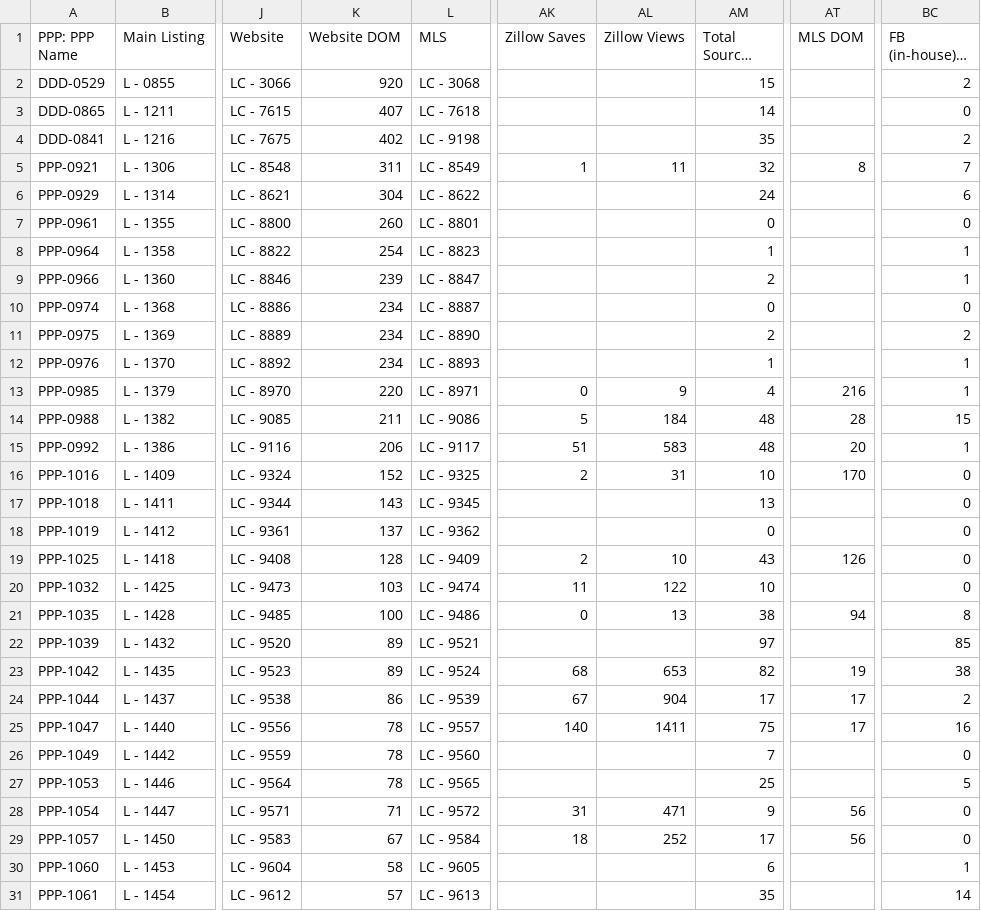
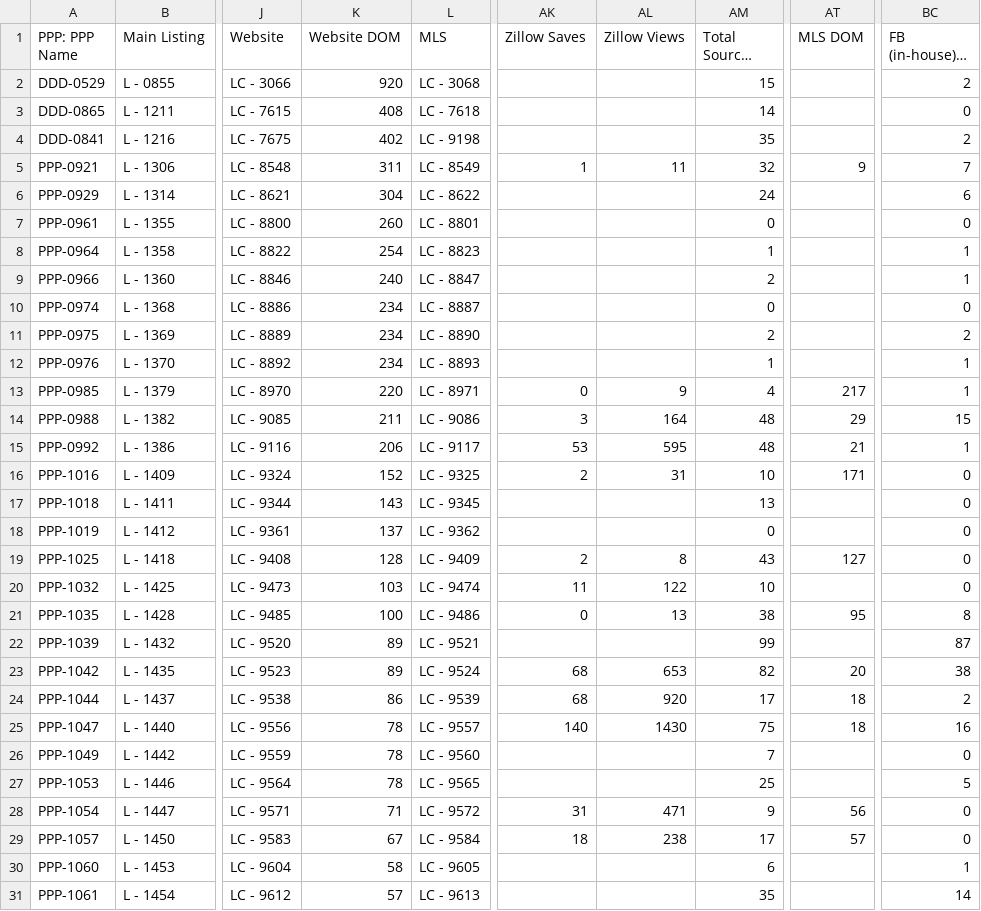
Before and after one commit to GoldSoilInc/Property-Card-Reports, a CSV file: data/property-performance-report.csv, drawn as a sheet; only a part is shown, gaps mark what is left out; long unchanged cells end in …; the diff covers the shown part only; the diff names each change by its address in the sheet, - before the commit and + after, or states it on an @@ line.

```diff
--- a/data/property-performance-report.csv
+++ b/data/property-performance-report.csv
-K3 (Website DOM): 407
+K3 (Website DOM): 408
-AT5 (MLS DOM): 8
+AT5 (MLS DOM): 9
-K9 (Website DOM): 239
+K9 (Website DOM): 240
-AT13 (MLS DOM): 216
+AT13 (MLS DOM): 217
-AK14 (Zillow Saves): 5
+AK14 (Zillow Saves): 3
-AL14 (Zillow Views): 184
+AL14 (Zillow Views): 164
-AT14 (MLS DOM): 28
+AT14 (MLS DOM): 29
-AK15 (Zillow Saves): 51
+AK15 (Zillow Saves): 53
-AL15 (Zillow Views): 583
+AL15 (Zillow Views): 595
-AT15 (MLS DOM): 20
+AT15 (MLS DOM): 21
-AT16 (MLS DOM): 170
+AT16 (MLS DOM): 171
-AL19 (Zillow Views): 10
+AL19 (Zillow Views): 8
-AT19 (MLS DOM): 126
+AT19 (MLS DOM): 127
-AT21 (MLS DOM): 94
+AT21 (MLS DOM): 95
-AM22 (Total Sourced Leads): 97
+AM22 (Total Sourced Leads): 99
-BC22 (FB (in-house) - Sourced): 85
+BC22 (FB (in-house) - Sourced): 87
-AT23 (MLS DOM): 19
+AT23 (MLS DOM): 20
-AK24 (Zillow Saves): 67
+AK24 (Zillow Saves): 68
-AL24 (Zillow Views): 904
+AL24 (Zillow Views): 920
-AT24:AT25 (MLS DOM): 17
+AT24:AT25 (MLS DOM): 18
-AL25 (Zillow Views): 1411
+AL25 (Zillow Views): 1430
-AL29 (Zillow Views): 252
+AL29 (Zillow Views): 238
-AT29 (MLS DOM): 56
+AT29 (MLS DOM): 57
```
Also changed, not shown: 13 edited cells elsewhere in this file.
